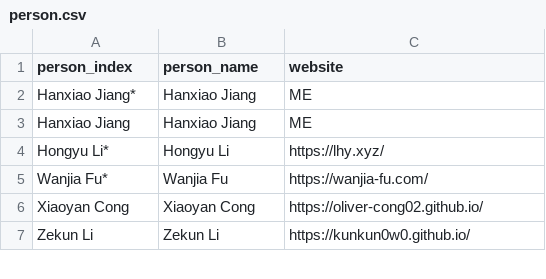
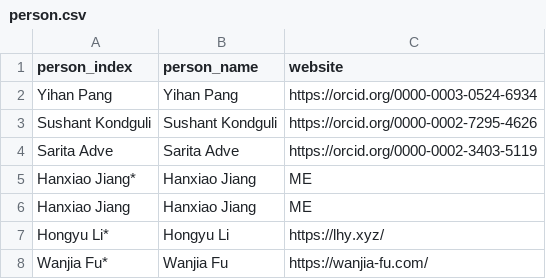
Before and after one commit to Jianghanxiao/jianghanxiao.github.io, a CSV file: data/person.csv, drawn as a sheet; only a part is shown; the shorter side is filled out with more unchanged rows; the diff names each change by its address in the sheet, - before the commit and + after, or states it on an @@ line.

```diff
--- a/data/person.csv
+++ b/data/person.csv
+row 2: Yihan Pang | Yihan Pang | https://orcid.org/0000-0003-0524-6934
+row 3: Sushant Kondguli | Sushant Kondguli | https://orcid.org/0000-0002-7295-4626
+row 4: Sarita Adve | Sarita Adve | https://orcid.org/0000-0002-3403-5119
```
Also changed, not shown: 6 other files.
